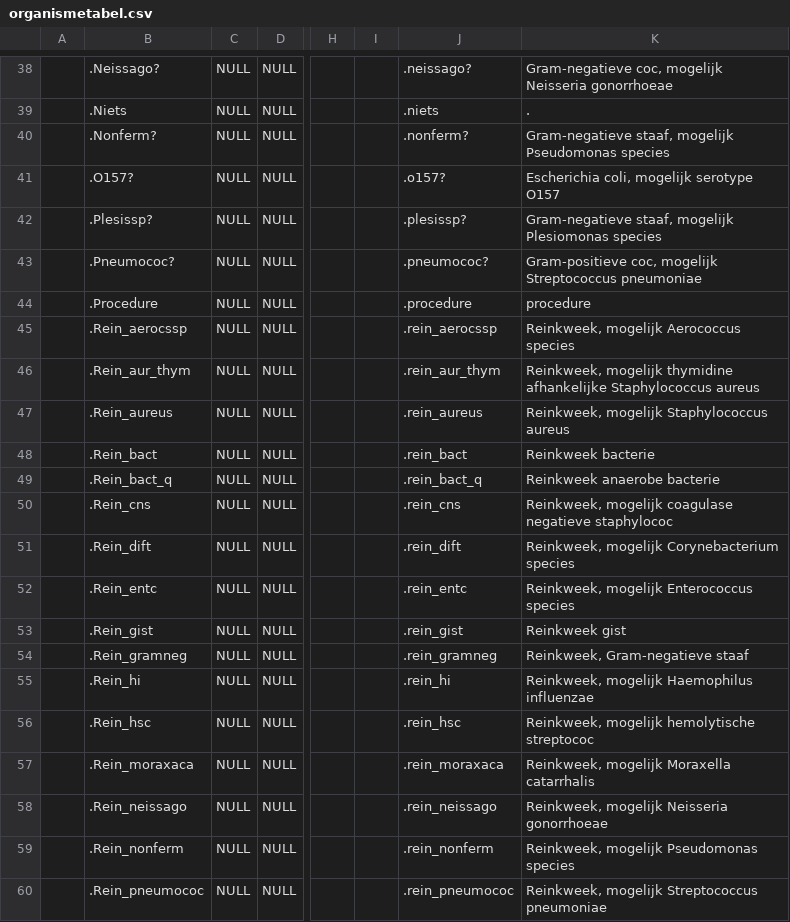
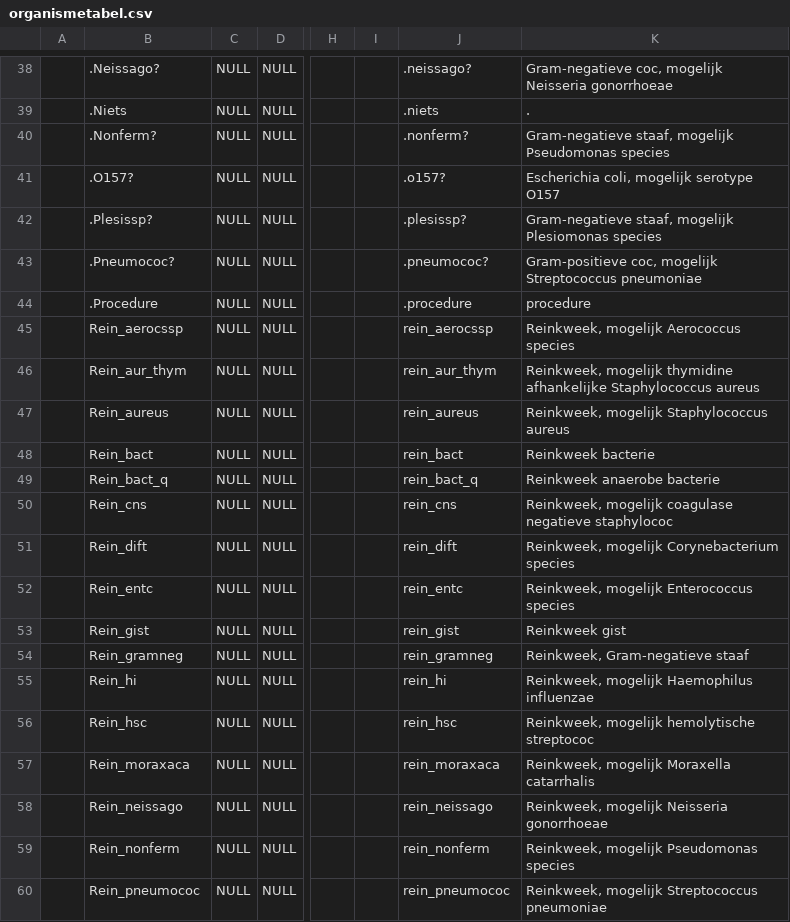
Before and after one commit to Phageman/Glimsherinrichting, a CSV file: organismetabel.csv, drawn as a sheet; only a part is shown, gaps mark what is left out; the diff covers the shown part only; the diff names each change by its address in the sheet, - before the commit and + after, or states it on an @@ line.

Commit message:
verwijderen spaties en punten

```diff
--- a/organismetabel.csv
+++ b/organismetabel.csv
-B45: .Rein_aerocssp
+B45: Rein_aerocssp
-J45: .rein_aerocssp
+J45: rein_aerocssp
-B46: .Rein_aur_thym
+B46: Rein_aur_thym
-J46: .rein_aur_thym
+J46: rein_aur_thym
-B47: .Rein_aureus
+B47: Rein_aureus
-J47: .rein_aureus
+J47: rein_aureus
-B48: .Rein_bact
+B48: Rein_bact
-J48: .rein_bact
+J48: rein_bact
-B49: .Rein_bact_q
+B49: Rein_bact_q
-J49: .rein_bact_q
+J49: rein_bact_q
-B50: .Rein_cns
+B50: Rein_cns
-J50: .rein_cns
+J50: rein_cns
-B51: .Rein_dift
+B51: Rein_dift
-J51: .rein_dift
+J51: rein_dift
-B52: .Rein_entc
+B52: Rein_entc
-J52: .rein_entc
+J52: rein_entc
-B53: .Rein_gist
+B53: Rein_gist
-J53: .rein_gist
+J53: rein_gist
-B54: .Rein_gramneg
+B54: Rein_gramneg
-J54: .rein_gramneg
+J54: rein_gramneg
-B55: .Rein_hi
+B55: Rein_hi
-J55: .rein_hi
+J55: rein_hi
-B56: .Rein_hsc
+B56: Rein_hsc
-J56: .rein_hsc
+J56: rein_hsc
-B57: .Rein_moraxaca
+B57: Rein_moraxaca
-J57: .rein_moraxaca
+J57: rein_moraxaca
-B58: .Rein_neissago
+B58: Rein_neissago
-J58: .rein_neissago
+J58: rein_neissago
-B59: .Rein_nonferm
+B59: Rein_nonferm
-J59: .rein_nonferm
+J59: rein_nonferm
-B60: .Rein_pneumococ
+B60: Rein_pneumococ
-J60: .rein_pneumococ
+J60: rein_pneumococ
```
Also changed, not shown: 36 edited cells elsewhere in this file.
